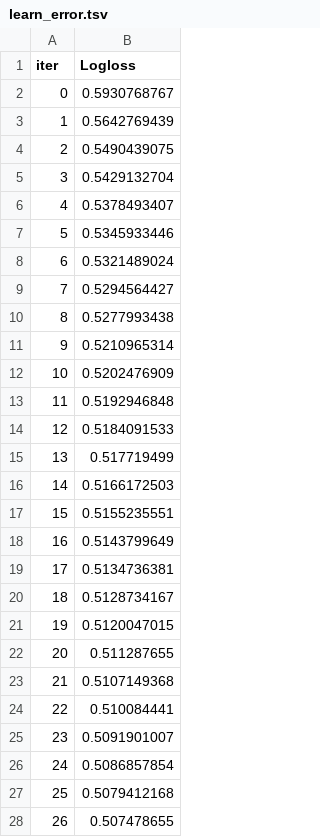
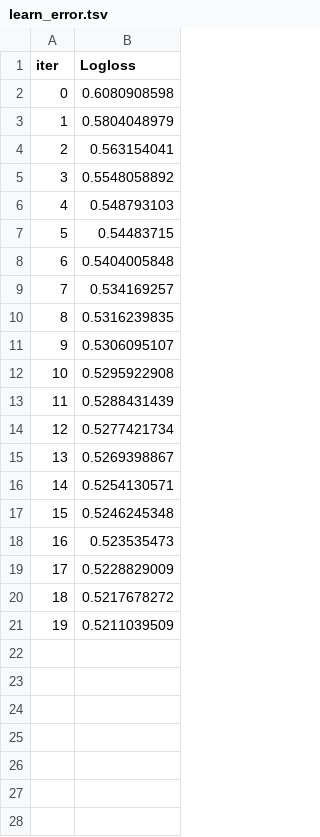
Before and after one commit to GuillermoMorcillo/Practica1Mineria, a TSV file: catboost_info/learn_error.tsv, drawn as a sheet; only a part is shown; the diff covers the shown part only.

```diff
--- a/catboost_info/learn_error.tsv
+++ b/catboost_info/learn_error.tsv
@@ -1,28 +1,21 @@
 iter	Logloss
-0	0.5930768767
-1	0.5642769439
-2	0.5490439075
-3	0.5429132704
-4	0.5378493407
-5	0.5345933446
-6	0.5321489024
-7	0.5294564427
-8	0.5277993438
-9	0.5210965314
-10	0.5202476909
-11	0.5192946848
-12	0.5184091533
-13	0.517719499
-14	0.5166172503
-15	0.5155235551
-16	0.5143799649
-17	0.5134736381
-18	0.5128734167
-19	0.5120047015
-20	0.511287655
-21	0.5107149368
-22	0.510084441
-23	0.5091901007
-24	0.5086857854
-25	0.5079412168
-26	0.507478655
+0	0.6080908598
+1	0.5804048979
+2	0.563154041
+3	0.5548058892
+4	0.548793103
+5	0.54483715
+6	0.5404005848
+7	0.534169257
+8	0.5316239835
+9	0.5306095107
+10	0.5295922908
+11	0.5288431439
+12	0.5277421734
+13	0.5269398867
+14	0.5254130571
+15	0.5246245348
+16	0.523535473
+17	0.5228829009
+18	0.5217678272
+19	0.5211039509
```
Also changed, not shown: 23 removed rows elsewhere in this file, catboost_info/time_left.tsv, 8 other files.
